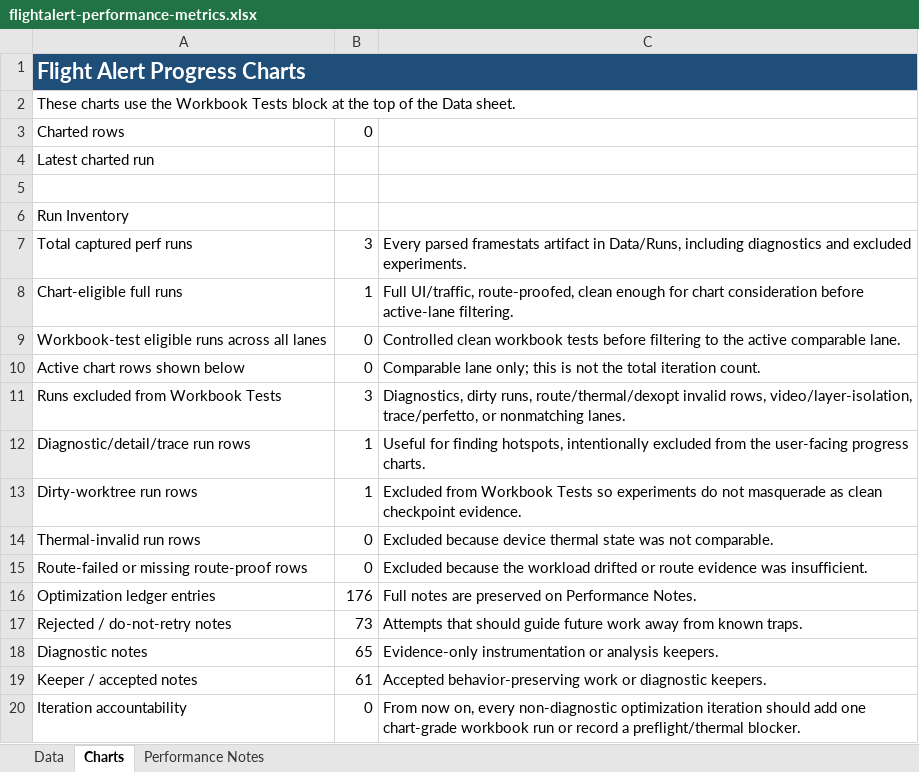
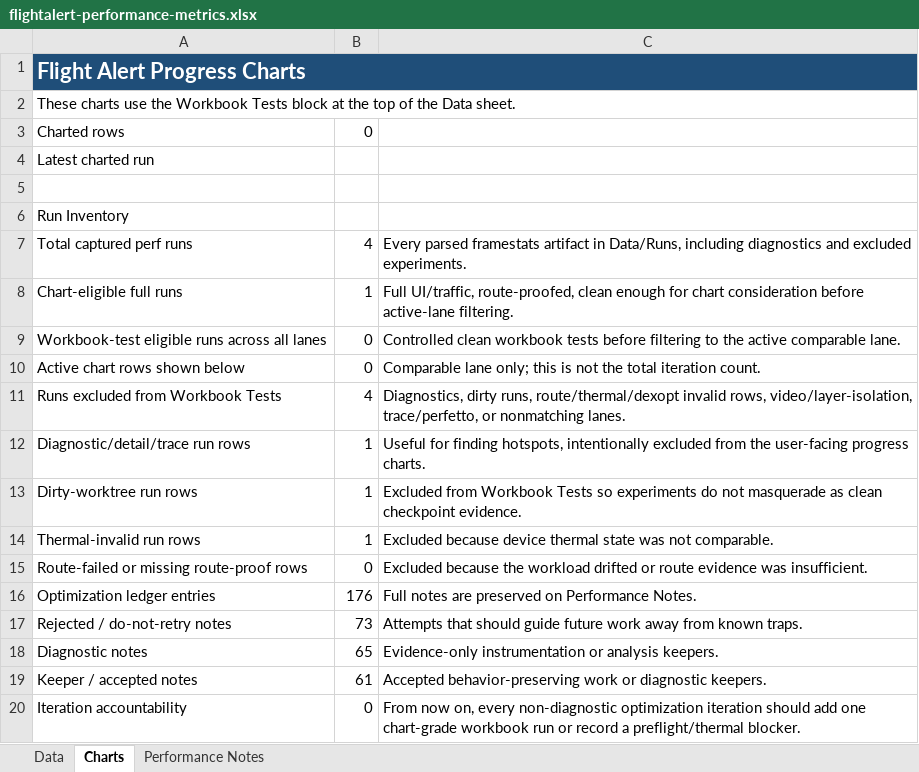
Before and after one commit to phowell212/FlightAlert, an Excel workbook: docs/flightalert-performance-metrics.xlsx, sheet Charts, drawn as a sheet; values as stored, in another font and other column widths than the file's, no borders; the diff names each change by its address in the sheet, - before the commit and + after, or states it on an @@ line.

```diff
--- a/docs/flightalert-performance-metrics.xlsx (sheet Charts)
+++ b/docs/flightalert-performance-metrics.xlsx (sheet Charts)
-B7: 3
+B7: 4
-B11: 3
+B11: 4
-B14: 0
+B14: 1
```
Also changed, not shown: sheet Data, sheet Performance Notes.
